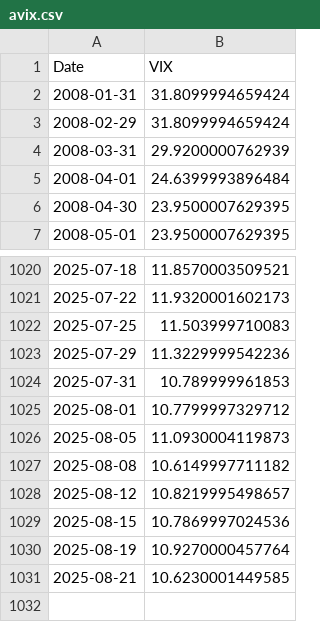
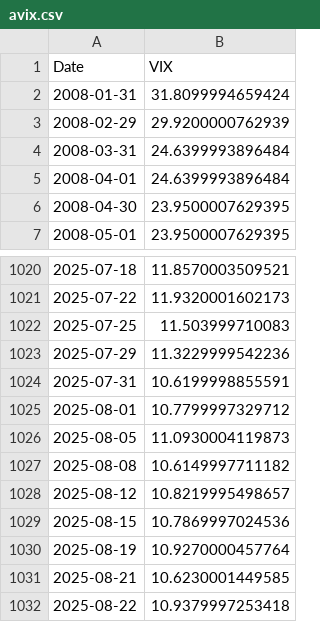
Before and after one commit to kletts/au-vix, a CSV file: avix.csv, drawn as a sheet; only a part is shown, gaps mark what is left out.

Commit message:
Push update back to repo
Files changed:
M	asxaccum.csv
M	avix.csv

```diff
--- a/avix.csv
+++ b/avix.csv
@@ -2,4 +2,4 @@
 2008-01-31,31.8099994659424
-2008-02-29,31.8099994659424
-2008-03-31,29.9200000762939
+2008-02-29,29.9200000762939
+2008-03-31,24.6399993896484
 2008-04-01,24.6399993896484
@@ -1023,3 +1023,3 @@
 2025-07-29,11.3229999542236
-2025-07-31,10.789999961853
+2025-07-31,10.6199998855591
 2025-08-01,10.7799997329712
@@ -1031 +1031,2 @@
 2025-08-21,10.6230001449585
+2025-08-22,10.9379997253418
```
Also changed, not shown: asxaccum.csv.
